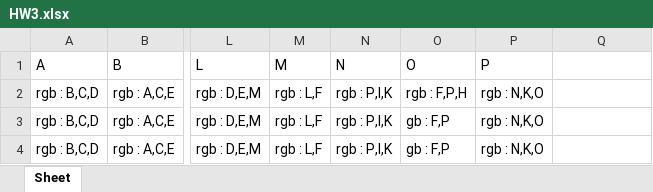
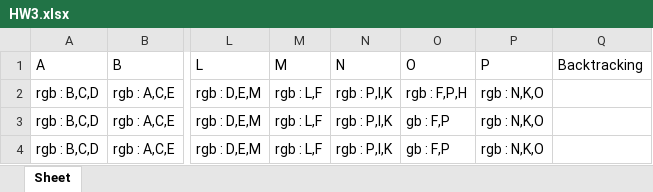
Before and after one commit to nivschuman/MapColoring, an Excel workbook: HW3.xlsx, sheet Sheet, drawn as a sheet; only a part is shown, gaps mark what is left out; values as stored, in another font and other column widths than the file's, no borders; the diff names each change by its address in the sheet, - before the commit and + after, or states it on an @@ line.

```diff
--- a/HW3.xlsx (sheet Sheet)
+++ b/HW3.xlsx (sheet Sheet)
-Q1: (empty)
+Q1: Backtracking
```
Also changed, not shown: 2 other files.
